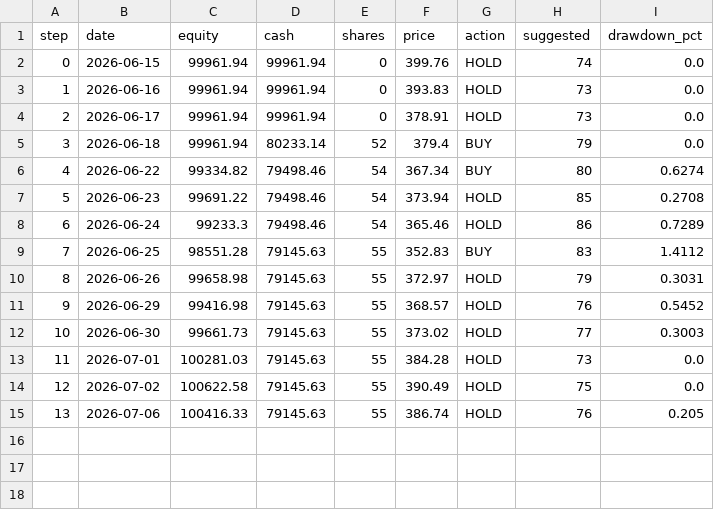
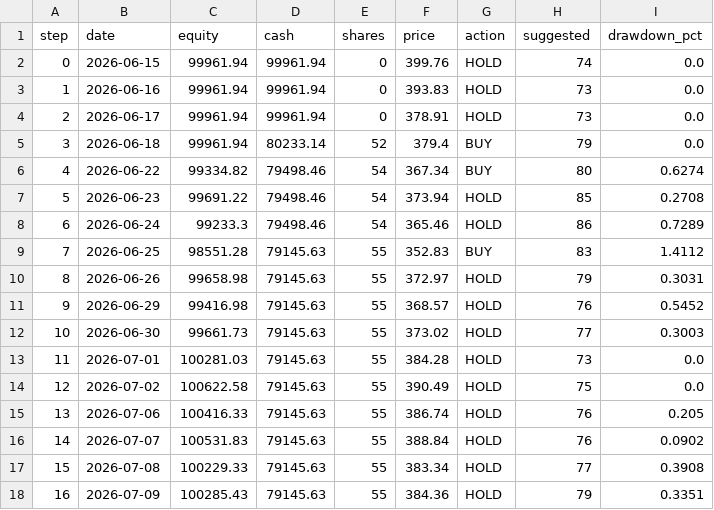
Before and after one commit to SugarfreeTX/crispy-sniffle, a CSV file: equity_msft/shadow_replay_relaxed/grok_equity.csv, drawn as a sheet.

```diff
--- a/equity_msft/shadow_replay_relaxed/grok_equity.csv
+++ b/equity_msft/shadow_replay_relaxed/grok_equity.csv
@@ -15 +15,4 @@ step,date,equity,cash,shares,price,action,suggested,drawdown_pct
 13,2026-07-06,100416.33,79145.63,55,386.74,HOLD,76,0.205
+14,2026-07-07,100531.83,79145.63,55,388.84,HOLD,76,0.0902
+15,2026-07-08,100229.33,79145.63,55,383.34,HOLD,77,0.3908
+16,2026-07-09,100285.43,79145.63,55,384.36,HOLD,79,0.3351
```
Also changed, not shown: equity_msft/shadow_replay_relaxed/det_equity.csv, 9 other files.
